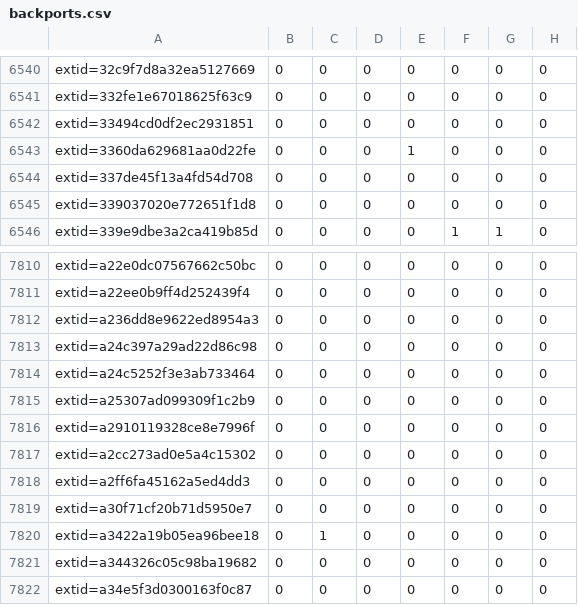
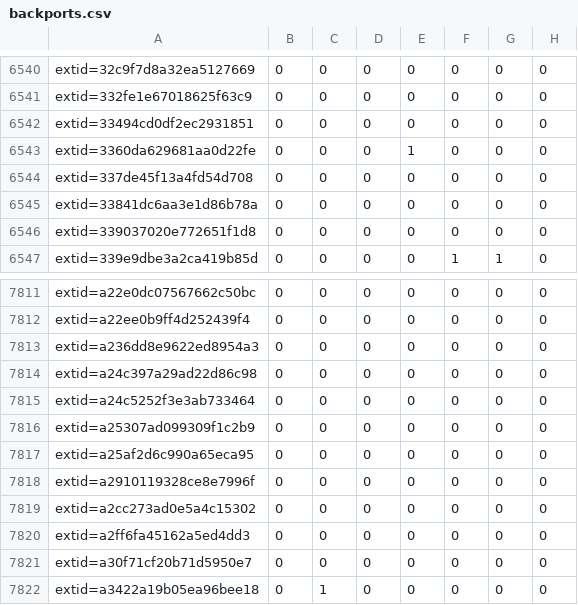
Before and after one commit to sirdarckcat/linux-queries, a CSV file: backports.csv, drawn as a sheet; only a part is shown, gaps mark what is left out; the shorter side is filled out with more unchanged rows; the diff names each change by its address in the sheet, - before the commit and + after, or states it on an @@ line.

```diff
--- a/backports.csv
+++ b/backports.csv
+row 6545: extid=33841dc6aa3e1d86b78a | 0 | 0 | 0 | 0 | 0 | 0 | 0
+row 7817: extid=a25af2d6c990a65eca95 | 0 | 0 | 0 | 0 | 0 | 0 | 0
```
